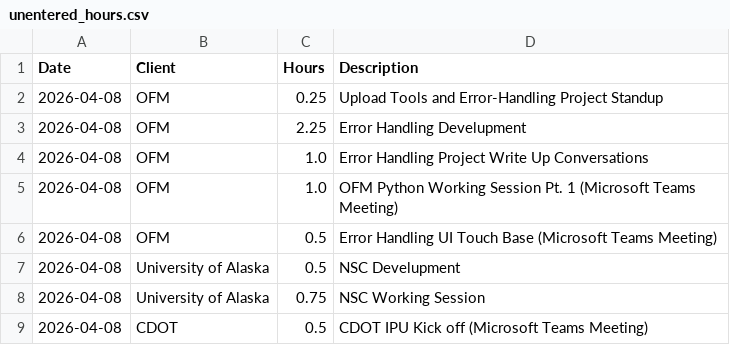
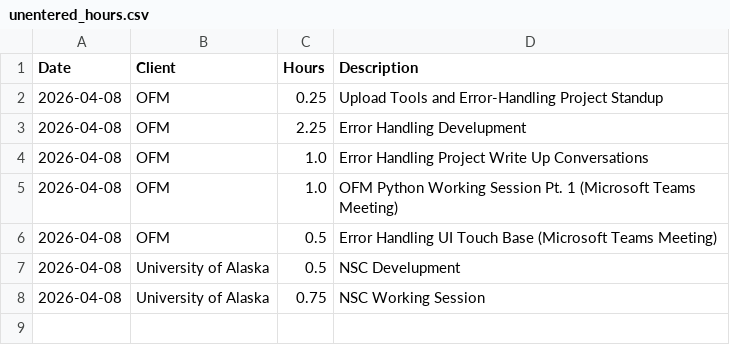
Before and after one commit to cole-nash-plante/hours_app, a CSV file: data/unentered_hours.csv, drawn as a sheet.

Commit message:
Cleared unentered hours for CDOT

```diff
--- a/data/unentered_hours.csv
+++ b/data/unentered_hours.csv
@@ -8,2 +8 @@ Date,Client,Hours,Description
 2026-04-08,University of Alaska,0.75,NSC Working Session
-2026-04-08,CDOT,0.5,CDOT IPU Kick off (Microsoft Teams Meeting)
```
